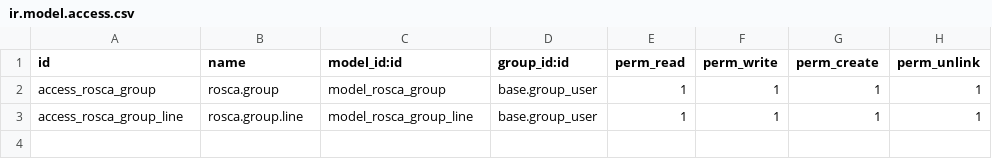
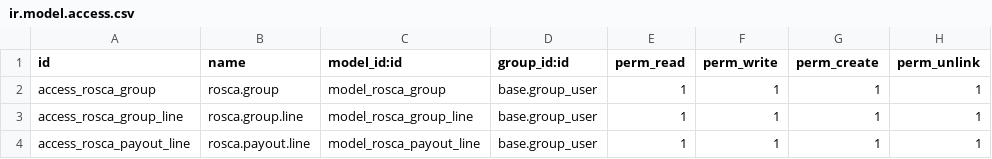
Before and after one commit to HanZawNyein/technortal_odoo_technical_trainging_online_course_batch_3_march, a CSV file: addons/ica_rosca/security/ir.model.access.csv, drawn as a sheet.

Commit message:
[ADD] ica_rosca
- generate payoutline

```diff
--- a/addons/ica_rosca/security/ir.model.access.csv
+++ b/addons/ica_rosca/security/ir.model.access.csv
@@ -3 +3,2 @@ access_rosca_group,rosca.group,model_rosca_group,base.group_user,1,1,1,1
 access_rosca_group_line,rosca.group.line,model_rosca_group_line,base.group_user,1,1,1,1
+access_rosca_payout_line,rosca.payout.line,model_rosca_payout_line,base.group_user,1,1,1,1
```
Also changed, not shown: 9 other files.
